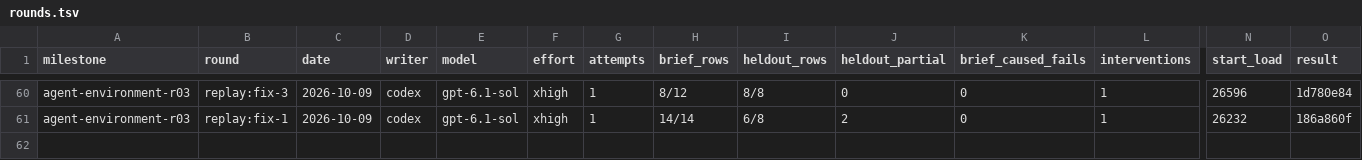
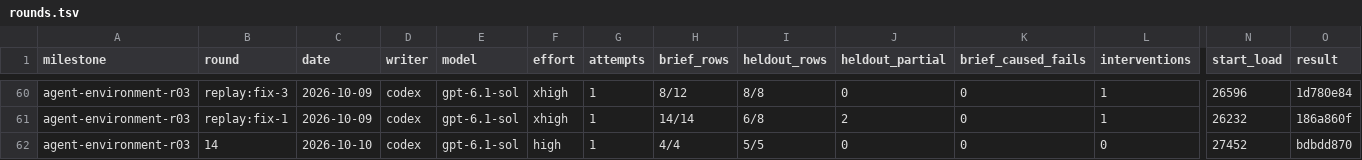
Before and after one commit to zsnqi/fitway, a TSV file: docs/phase-records/handoffs/agent-environment/rounds.tsv, drawn as a sheet; only a part is shown, gaps mark what is left out; rows hold the shown columns only; the diff names each change by its address in the sheet, - before the commit and + after, or states it on an @@ line.

```diff
--- a/docs/phase-records/handoffs/agent-environment/rounds.tsv
+++ b/docs/phase-records/handoffs/agent-environment/rounds.tsv
+row 62: agent-environment-r03 | 14 | 2026-10-10 | codex | gpt-6.1-sol | high | 1 | 4/4 | 5/5 | 0 | 0 | 0 | 27452 | bdbdd870
```
Also changed, not shown: docs/phase-records/handoffs/agent-environment/findings.tsv, 1 other file.
